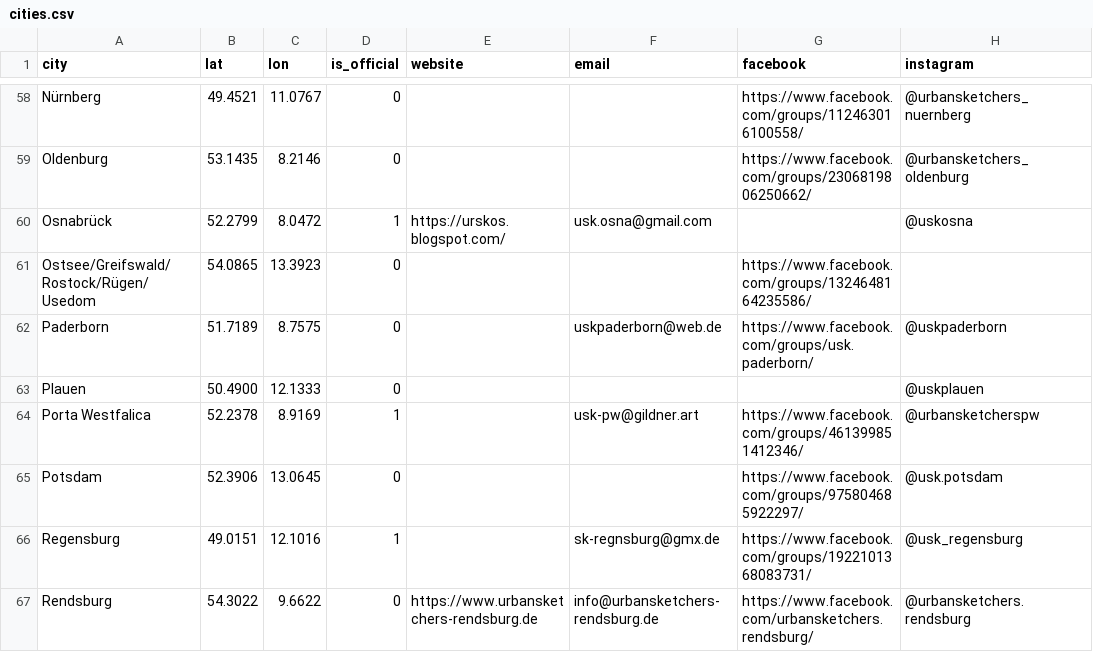
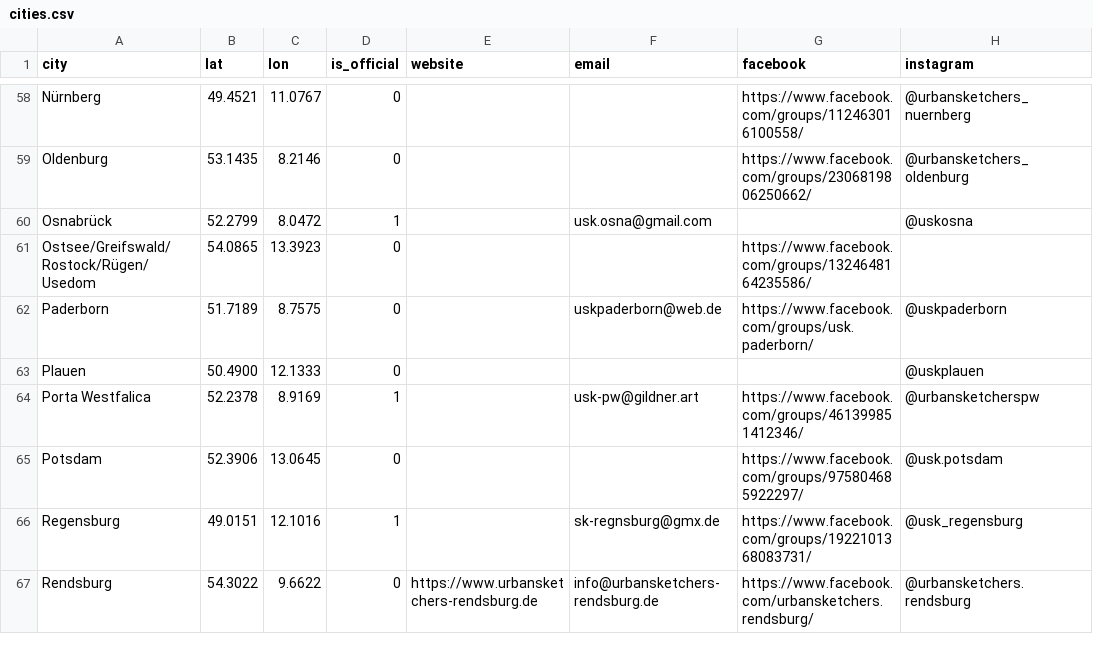
Before and after one commit to UrbanSketchers-de/urbansketchers.de, a CSV file: data/cities.csv, drawn as a sheet; only a part is shown, gaps mark what is left out; the diff names each change by its address in the sheet, - before the commit and + after, or states it on an @@ line.

Commit message:
data: remove outdated USk Osna website after request from current admin

```diff
--- a/data/cities.csv
+++ b/data/cities.csv
-E60 (website): https://urskos.blogspot.com/
+E60 (website): (empty)
```
